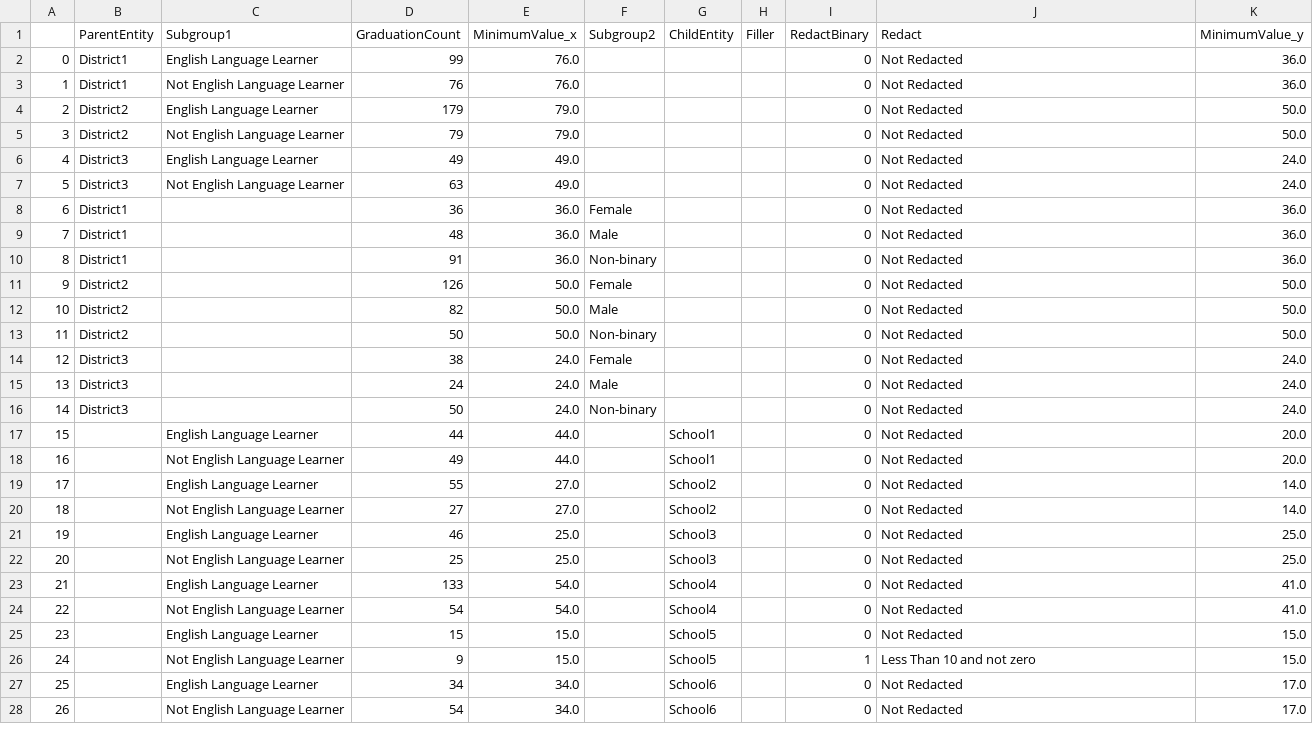
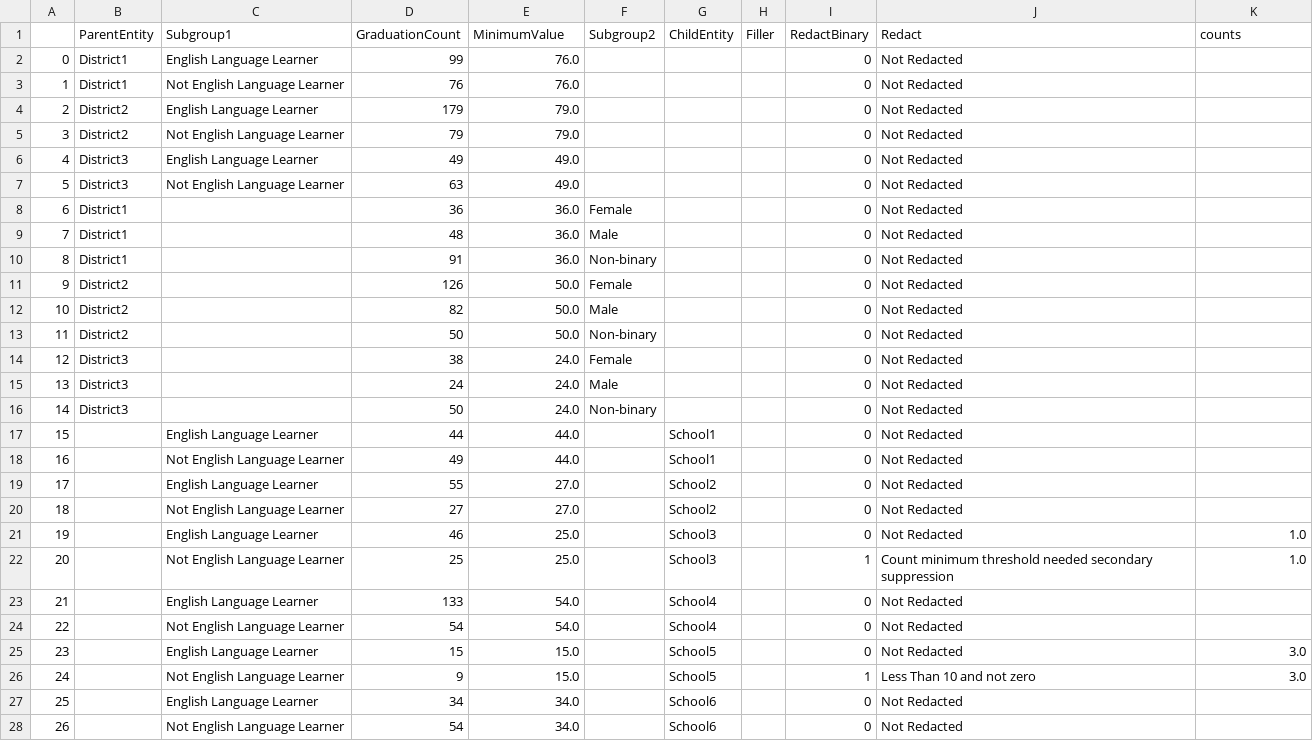
Before and after one commit to XSIFrances/cda, a CSV file: examples/Analyze.csv, drawn as a sheet; only a part is shown; the diff covers the shown part only.

```diff
--- a/examples/Analyze.csv
+++ b/examples/Analyze.csv
@@ -1,28 +1,28 @@
-,ParentEntity,Subgroup1,GraduationCount,MinimumValue_x,Subgroup2,ChildEntity,Filler,RedactBinary,Redact,MinimumValue_y
-0,District1,English Language Learner,99,76.0,,,,0,Not Redacted,36.0
-1,District1,Not English Language Learner,76,76.0,,,,0,Not Redacted,36.0
-2,District2,English Language Learner,179,79.0,,,,0,Not Redacted,50.0
-3,District2,Not English Language Learner,79,79.0,,,,0,Not Redacted,50.0
-4,District3,English Language Learner,49,49.0,,,,0,Not Redacted,24.0
-5,District3,Not English Language Learner,63,49.0,,,,0,Not Redacted,24.0
-6,District1,,36,36.0,Female,,,0,Not Redacted,36.0
-7,District1,,48,36.0,Male,,,0,Not Redacted,36.0
-8,District1,,91,36.0,Non-binary,,,0,Not Redacted,36.0
-9,District2,,126,50.0,Female,,,0,Not Redacted,50.0
-10,District2,,82,50.0,Male,,,0,Not Redacted,50.0
-11,District2,,50,50.0,Non-binary,,,0,Not Redacted,50.0
-12,District3,,38,24.0,Female,,,0,Not Redacted,24.0
-13,District3,,24,24.0,Male,,,0,Not Redacted,24.0
-14,District3,,50,24.0,Non-binary,,,0,Not Redacted,24.0
-15,,English Language Learner,44,44.0,,School1,,0,Not Redacted,20.0
-16,,Not English Language Learner,49,44.0,,School1,,0,Not Redacted,20.0
-17,,English Language Learner,55,27.0,,School2,,0,Not Redacted,14.0
-18,,Not English Language Learner,27,27.0,,School2,,0,Not Redacted,14.0
-19,,English Language Learner,46,25.0,,School3,,0,Not Redacted,25.0
-20,,Not English Language Learner,25,25.0,,School3,,0,Not Redacted,25.0
-21,,English Language Learner,133,54.0,,School4,,0,Not Redacted,41.0
-22,,Not English Language Learner,54,54.0,,School4,,0,Not Redacted,41.0
-23,,English Language Learner,15,15.0,,School5,,0,Not Redacted,15.0
-24,,Not English Language Learner,9,15.0,,School5,,1,Less Than 10 and not zero,15.0
-25,,English Language Learner,34,34.0,,School6,,0,Not Redacted,17.0
-26,,Not English Language Learner,54,34.0,,School6,,0,Not Redacted,17.0
+,ParentEntity,Subgroup1,GraduationCount,MinimumValue,Subgroup2,ChildEntity,Filler,RedactBinary,Redact,counts
+0,District1,English Language Learner,99,76.0,,,,0,Not Redacted,
+1,District1,Not English Language Learner,76,76.0,,,,0,Not Redacted,
+2,District2,English Language Learner,179,79.0,,,,0,Not Redacted,
+3,District2,Not English Language Learner,79,79.0,,,,0,Not Redacted,
+4,District3,English Language Learner,49,49.0,,,,0,Not Redacted,
+5,District3,Not English Language Learner,63,49.0,,,,0,Not Redacted,
+6,District1,,36,36.0,Female,,,0,Not Redacted,
+7,District1,,48,36.0,Male,,,0,Not Redacted,
+8,District1,,91,36.0,Non-binary,,,0,Not Redacted,
+9,District2,,126,50.0,Female,,,0,Not Redacted,
+10,District2,,82,50.0,Male,,,0,Not Redacted,
+11,District2,,50,50.0,Non-binary,,,0,Not Redacted,
+12,District3,,38,24.0,Female,,,0,Not Redacted,
+13,District3,,24,24.0,Male,,,0,Not Redacted,
+14,District3,,50,24.0,Non-binary,,,0,Not Redacted,
+15,,English Language Learner,44,44.0,,School1,,0,Not Redacted,
+16,,Not English Language Learner,49,44.0,,School1,,0,Not Redacted,
+17,,English Language Learner,55,27.0,,School2,,0,Not Redacted,
+18,,Not English Language Learner,27,27.0,,School2,,0,Not Redacted,
+19,,English Language Learner,46,25.0,,School3,,0,Not Redacted,1.0
+20,,Not English Language Learner,25,25.0,,School3,,1,Count minimum threshold needed secondary suppression,1.0
+21,,English Language Learner,133,54.0,,School4,,0,Not Redacted,
+22,,Not English Language Learner,54,54.0,,School4,,0,Not Redacted,
+23,,English Language Learner,15,15.0,,School5,,0,Not Redacted,3.0
+24,,Not English Language Learner,9,15.0,,School5,,1,Less Than 10 and not zero,3.0
+25,,English Language Learner,34,34.0,,School6,,0,Not Redacted,
+26,,Not English Language Learner,54,34.0,,School6,,0,Not Redacted,
```
Also changed, not shown: 106 edited cells elsewhere in this file, data/GraduationELLGender.csv, 9 other files.
